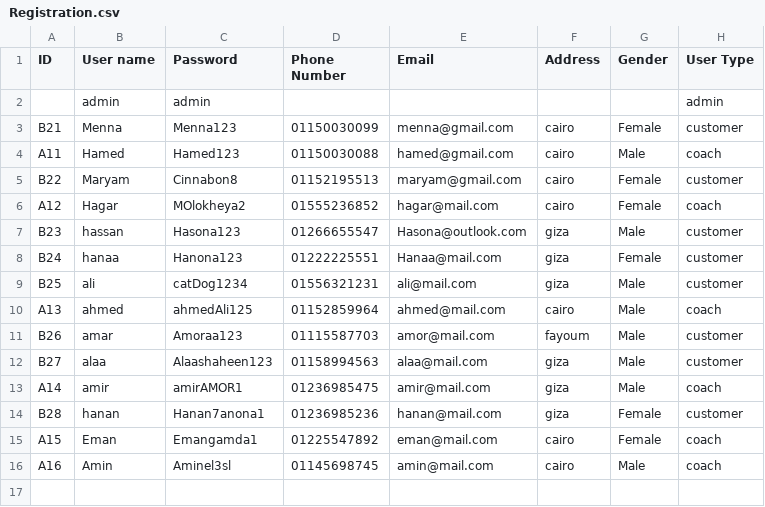
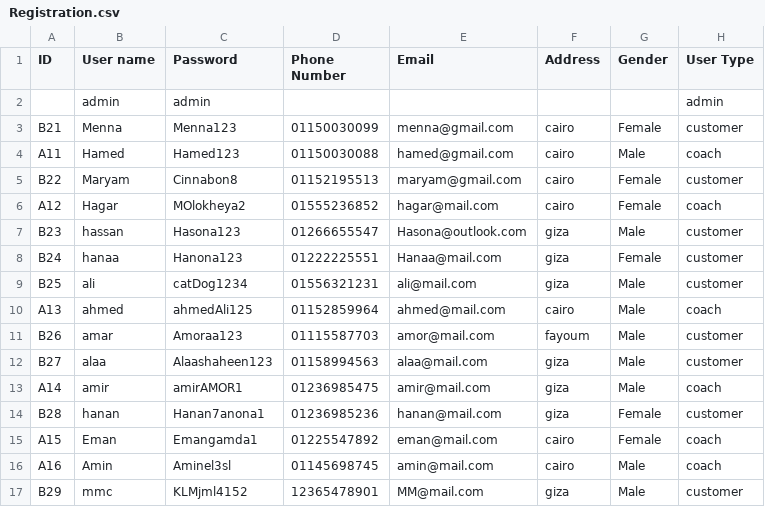
Before and after one commit to maryam-galal/Gym-Management-System, a CSV file: Registration.csv, drawn as a sheet.

Commit message:
admin_customer_manage

```diff
--- a/Registration.csv
+++ b/Registration.csv
@@ -16 +16,2 @@ A15,Eman,Emangamda1,01225547892,eman@mail.com,cairo,Female,coach
 A16,Amin,Aminel3sl,01145698745,amin@mail.com,cairo,Male,coach
+B29,mmc,KLMjml4152,12365478901,MM@mail.com,giza,Male,customer
```
Also changed, not shown: InBody.csv, Subscription.csv, 22 other files.
